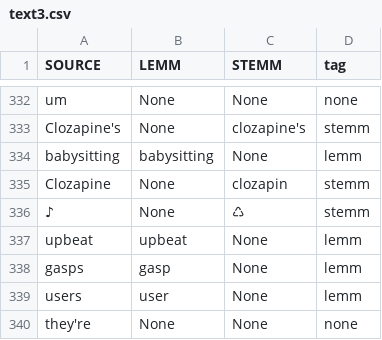
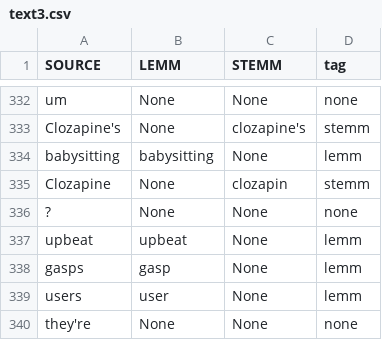
Before and after one commit to zaswed76/pylemm, a CSV file: pylemm/text3.csv, drawn as a sheet; only a part is shown, gaps mark what is left out.

```diff
--- a/pylemm/text3.csv
+++ b/pylemm/text3.csv
@@ -335,3 +335,3 @@ babysitting;babysitting;None;lemm
 Clozapine;None;clozapin;stemm
-♪;None;♺;stemm
+?;None;None;none
 upbeat;upbeat;None;lemm
```
Also changed, not shown: 12 other files.
